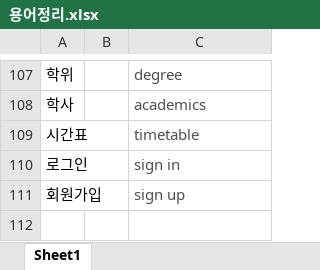
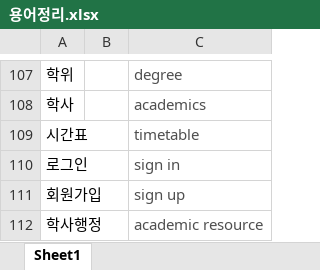
Before and after one commit to gachonComEng/fweb, an Excel workbook: files/용어정리.xlsx, sheet Sheet1, drawn as a sheet; only a part is shown, gaps mark what is left out; values as stored, in another font and other column widths than the file's, no borders; the diff names each change by its address in the sheet, - before the commit and + after, or states it on an @@ line.

Commit message:
2241/191108

```diff
--- a/files/용어정리.xlsx (sheet Sheet1)
+++ b/files/용어정리.xlsx (sheet Sheet1)
+row 112: 학사행정 |  | academic resource
```
